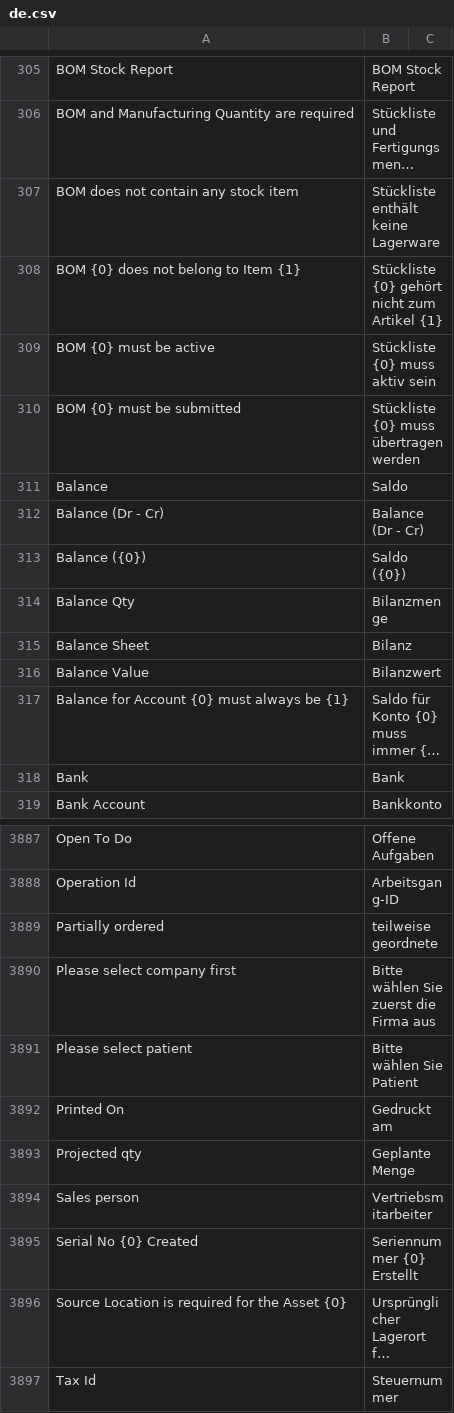
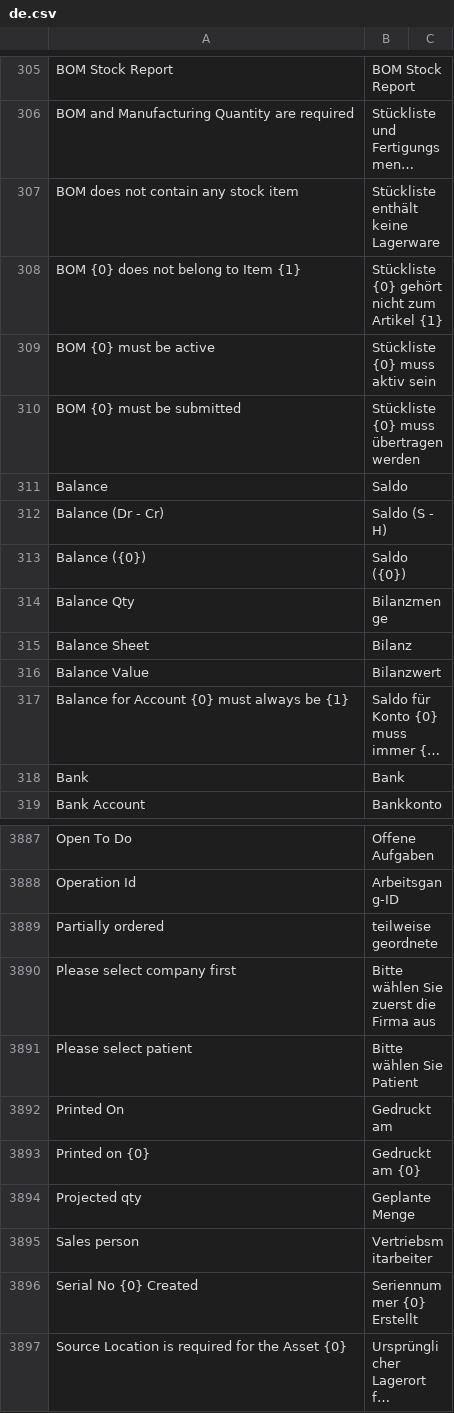
Before and after one commit to Dinext-pro/dinext_erp, a CSV file: erpnext/translations/de.csv, drawn as a sheet; only a part is shown, gaps mark what is left out; the shorter side is filled out with more unchanged rows; long unchanged cells end in ….

Commit message:
chore: add missing german translation

```diff
--- a/erpnext/translations/de.csv
+++ b/erpnext/translations/de.csv
@@ -311,3 +311,3 @@ BOM {0} must be submitted,Stückliste {0} muss übertragen werden,
 Balance,Saldo,
-Balance (Dr - Cr),Balance (Dr - Cr),
+Balance (Dr - Cr),Saldo (S - H),
 Balance ({0}),Saldo ({0}),
@@ -3892,2 +3892,3 @@ Please select patient,Bitte wählen Sie Patient,
 Printed On ,Gedruckt am,
+Printed on {0},Gedruckt am {0},
 Projected qty,Geplante Menge,
```
